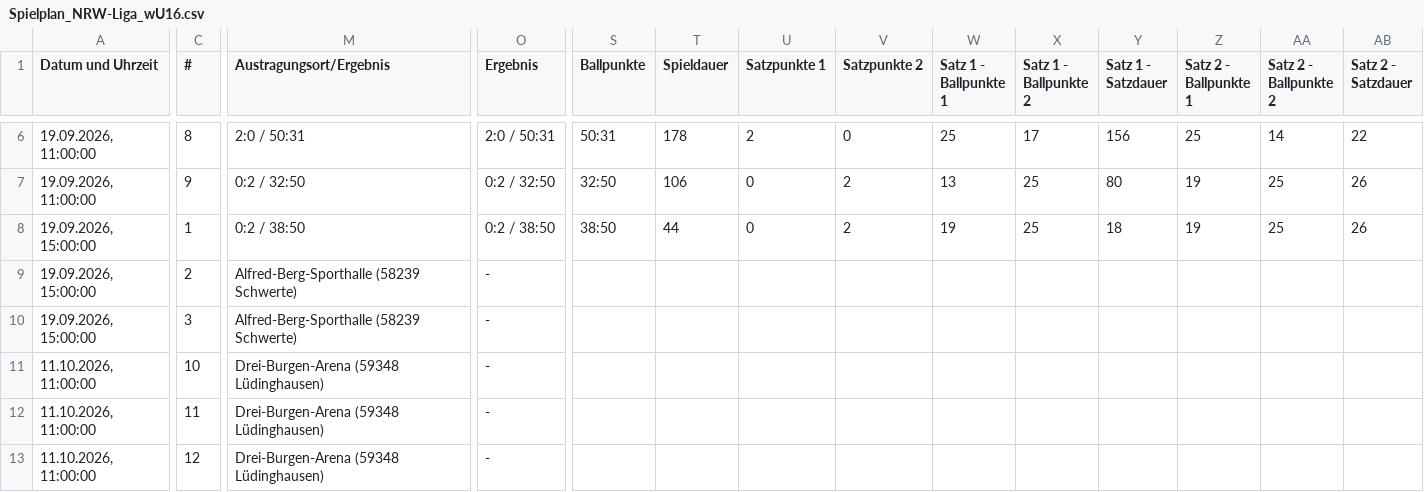
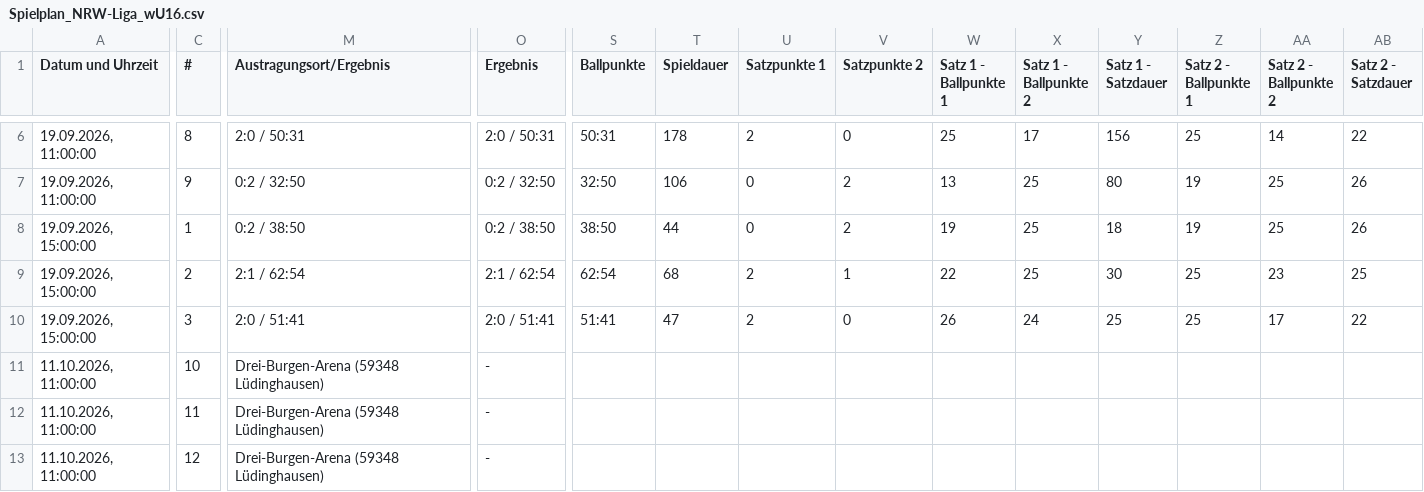
Before and after one commit to uscmuenster/USC-Spielplaene, a CSV file: csvdata/Spielplan_NRW-Liga_wU16.csv, drawn as a sheet; only a part is shown, gaps mark what is left out; the diff covers the shown part only; the diff names each change by its address in the sheet, - before the commit and + after, or states it on an @@ line.

```diff
--- a/csvdata/Spielplan_NRW-Liga_wU16.csv
+++ b/csvdata/Spielplan_NRW-Liga_wU16.csv
-M9 (Austragungsort/Ergebnis): Alfred-Berg-Sporthalle (58239 Schwerte)
+M9 (Austragungsort/Ergebnis): 2:1 / 62:54
-O9 (Ergebnis): -
+O9 (Ergebnis): 2:1 / 62:54
-S9 (Ballpunkte): (empty)
+S9 (Ballpunkte): 62:54
-T9 (Spieldauer): (empty)
+T9 (Spieldauer): 68
-U9:U10 (Satzpunkte 1): (empty)
+U9:U10 (Satzpunkte 1): 2
-V9 (Satzpunkte 2): (empty)
+V9 (Satzpunkte 2): 1
-W9 (Satz 1 - Ballpunkte 1): (empty)
+W9 (Satz 1 - Ballpunkte 1): 22
-X9 (Satz 1 - Ballpunkte 2): (empty)
+X9 (Satz 1 - Ballpunkte 2): 25
-Y9 (Satz 1 - Satzdauer): (empty)
+Y9 (Satz 1 - Satzdauer): 30
-Z9:Z10 (Satz 2 - Ballpunkte 1): (empty)
+Z9:Z10 (Satz 2 - Ballpunkte 1): 25
-AA9 (Satz 2 - Ballpunkte 2): (empty)
+AA9 (Satz 2 - Ballpunkte 2): 23
-AB9 (Satz 2 - Satzdauer): (empty)
+AB9 (Satz 2 - Satzdauer): 25
-M10 (Austragungsort/Ergebnis): Alfred-Berg-Sporthalle (58239 Schwerte)
+M10 (Austragungsort/Ergebnis): 2:0 / 51:41
-O10 (Ergebnis): -
+O10 (Ergebnis): 2:0 / 51:41
-S10 (Ballpunkte): (empty)
+S10 (Ballpunkte): 51:41
-T10 (Spieldauer): (empty)
+T10 (Spieldauer): 47
-V10 (Satzpunkte 2): (empty)
+V10 (Satzpunkte 2): 0
-W10 (Satz 1 - Ballpunkte 1): (empty)
+W10 (Satz 1 - Ballpunkte 1): 26
-X10 (Satz 1 - Ballpunkte 2): (empty)
+X10 (Satz 1 - Ballpunkte 2): 24
-Y10 (Satz 1 - Satzdauer): (empty)
+Y10 (Satz 1 - Satzdauer): 25
-AA10 (Satz 2 - Ballpunkte 2): (empty)
+AA10 (Satz 2 - Ballpunkte 2): 17
-AB10 (Satz 2 - Satzdauer): (empty)
+AB10 (Satz 2 - Satzdauer): 22
```
Also changed, not shown: 3 edited cells elsewhere in this file, csvdata/Spielplan_Oberliga_5_wU13.csv, 1 other file.
